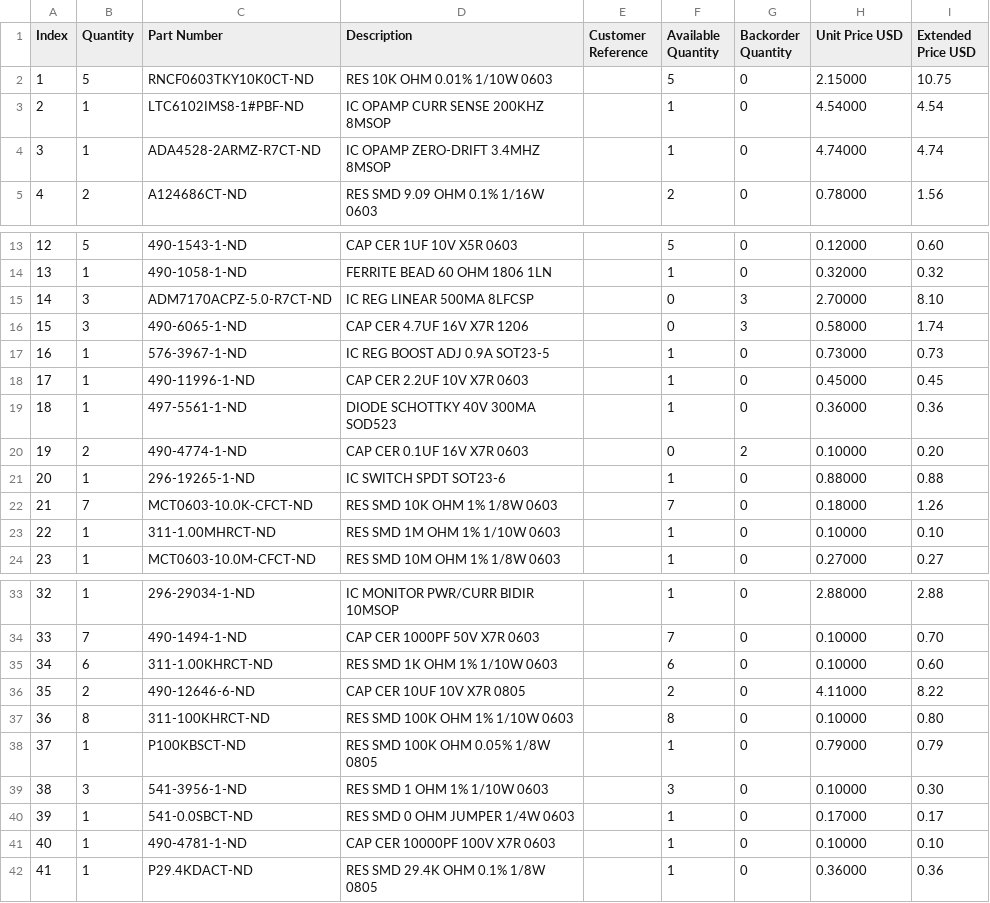
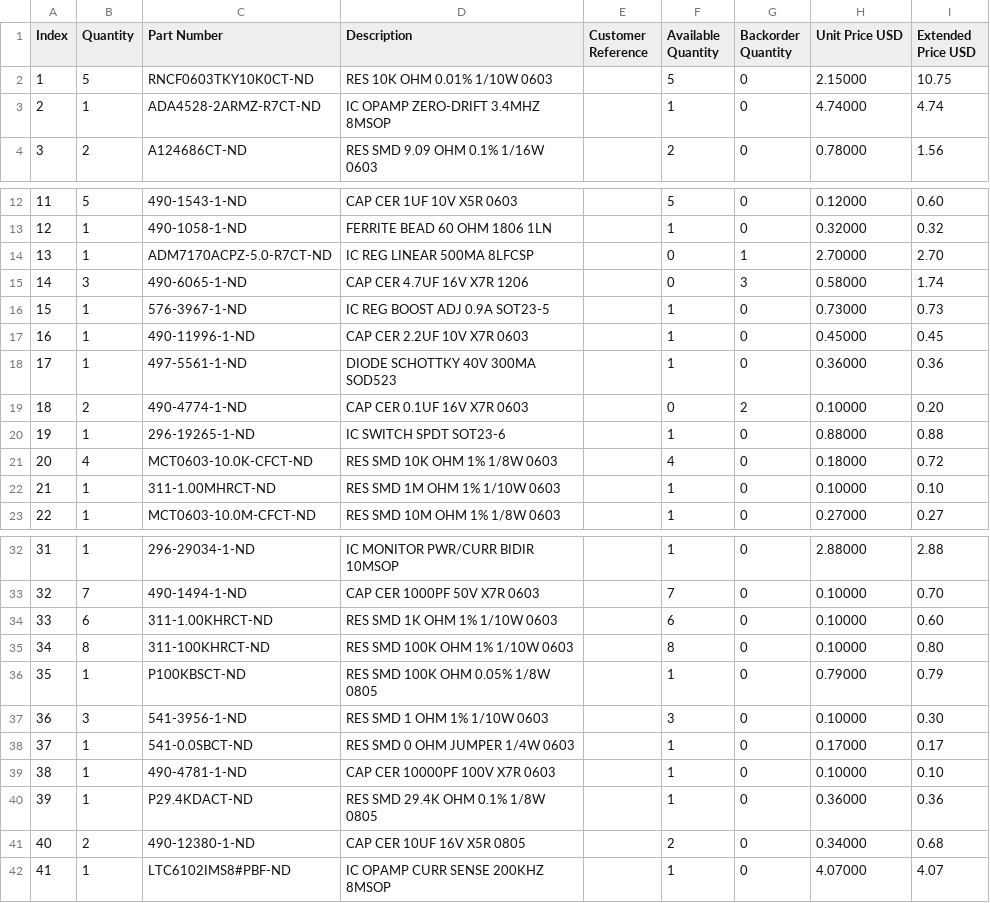
Before and after one commit to iot-lab/catimex-power-monitoring, a CSV file: v0.2/boards/bom.csv, drawn as a sheet; only a part is shown, gaps mark what is left out; removed rows and columns are numbered as before the commit, all else as after; the diff names each change by its address in the sheet, - before the commit and + after, or states it on an @@ line.

```diff
--- a/v0.2/boards/bom.csv
+++ b/v0.2/boards/bom.csv
-row 3: 2 | 1 | LTC6102IMS8-1#PBF-ND | IC OPAMP CURR SENSE 200KHZ 8MSOP |  | 1 | 0 | 4.54000 | 4.54
@@ column A (Index) renumbered between rows 3 and 40 @@
-B14 (Quantity): 3
+B14 (Quantity): 1
-G14 (Backorder Quantity): 3
+G14 (Backorder Quantity): 1
-I14 (Extended Price USD): 8.10
+I14 (Extended Price USD): 2.70
-B21 (Quantity): 7
+B21 (Quantity): 4
-F21 (Available Quantity): 7
+F21 (Available Quantity): 4
-I21 (Extended Price USD): 1.26
+I21 (Extended Price USD): 0.72
-row 36: 35 | 2 | 490-12646-6-ND | CAP CER 10UF 10V X7R 0805 |  | 2 | 0 | 4.11000 | 8.22
+row 41: 40 | 2 | 490-12380-1-ND | CAP CER 10UF 16V X5R 0805 |  | 2 | 0 | 0.34000 | 0.68
+row 42: 41 | 1 | LTC6102IMS8#PBF-ND | IC OPAMP CURR SENSE 200KHZ 8MSOP |  | 1 | 0 | 4.07000 | 4.07
```
Also changed, not shown: 2 other files.
